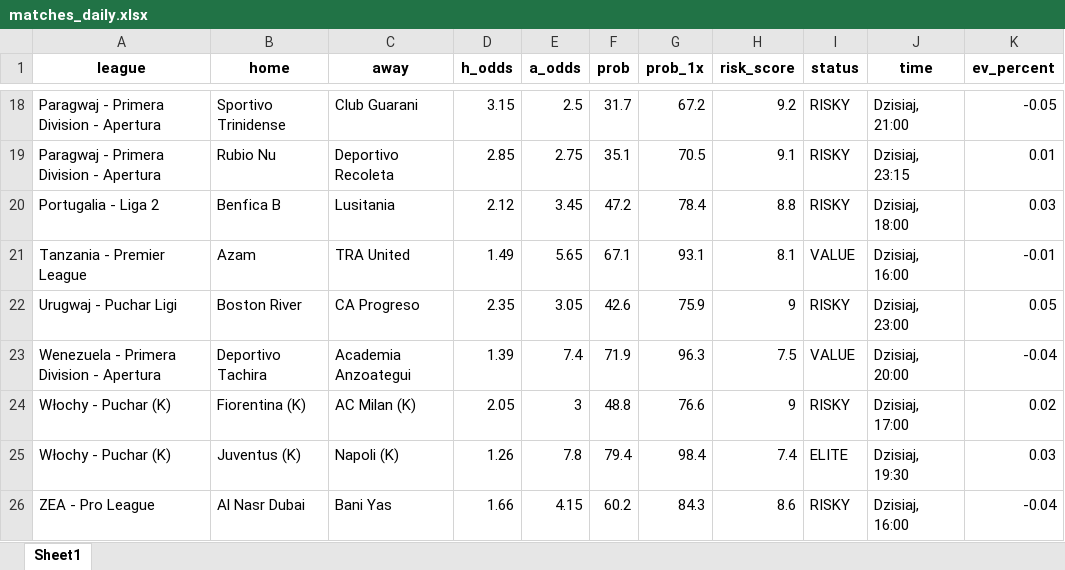
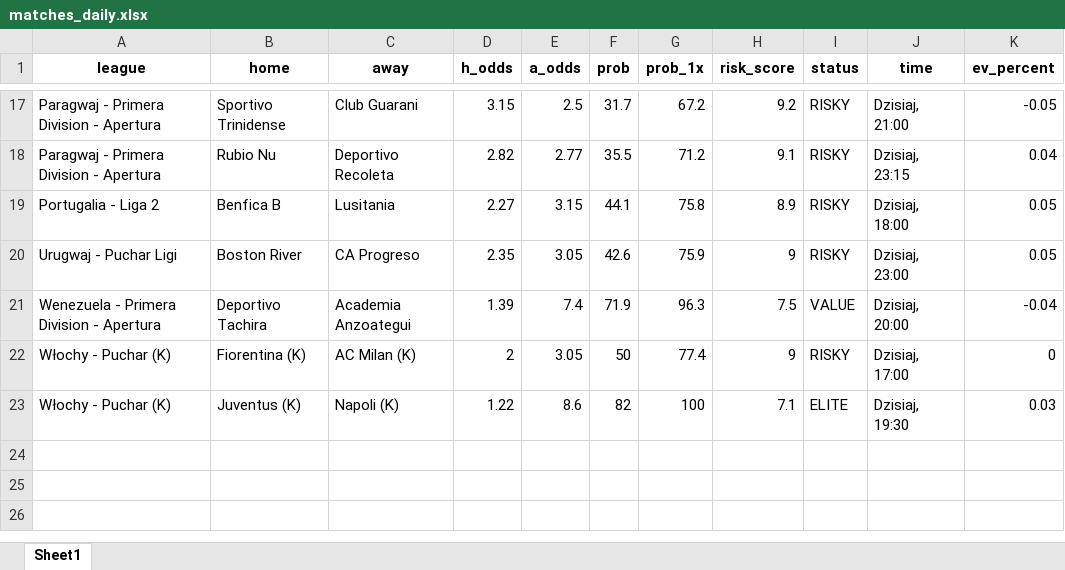
Before and after one commit to Byadiso/webscraper_advanced, an Excel workbook: matches_daily.xlsx, sheet Sheet1, drawn as a sheet; only a part is shown, gaps mark what is left out; values as stored, in another font and other column widths than the file's, no borders; removed rows and columns are numbered as before the commit, all else as after; the diff covers the shown part only; the diff names each change by its address in the sheet, - before the commit and + after, or states it on an @@ line.

```diff
--- a/matches_daily.xlsx (sheet Sheet1)
+++ b/matches_daily.xlsx (sheet Sheet1)
-D18 (h_odds): 2.85
+D18 (h_odds): 2.82
-E18 (a_odds): 2.75
+E18 (a_odds): 2.77
-F18 (prob): 35.1
+F18 (prob): 35.5
-G18 (prob_1x): 70.5
+G18 (prob_1x): 71.2
-K18 (ev_percent): 0.01
+K18 (ev_percent): 0.04
-D19 (h_odds): 2.12
+D19 (h_odds): 2.27
-E19 (a_odds): 3.45
+E19 (a_odds): 3.15
-F19 (prob): 47.2
+F19 (prob): 44.1
-G19 (prob_1x): 78.4
+G19 (prob_1x): 75.8
-H19 (risk_score): 8.8
+H19 (risk_score): 8.9
-K19 (ev_percent): 0.03
+K19 (ev_percent): 0.05
-row 21: Tanzania - Premier League | Azam | TRA United | 1.49 | 5.65 | 67.1 | 93.1 | 8.1 | VALUE | Dzisiaj, 16:00 | -0.01
-D22 (h_odds): 2.05
+D22 (h_odds): 2
-E22 (a_odds): 3
+E22 (a_odds): 3.05
-F22 (prob): 48.8
+F22 (prob): 50
-G22 (prob_1x): 76.6
+G22 (prob_1x): 77.4
-K22 (ev_percent): 0.02
+K22 (ev_percent): 0
-D23 (h_odds): 1.26
+D23 (h_odds): 1.22
-E23 (a_odds): 7.8
+E23 (a_odds): 8.6
-F23 (prob): 79.4
+F23 (prob): 82
-G23 (prob_1x): 98.4
+G23 (prob_1x): 100
-H23 (risk_score): 7.4
+H23 (risk_score): 7.1
-row 26: ZEA - Pro League | Al Nasr Dubai | Bani Yas | 1.66 | 4.15 | 60.2 | 84.3 | 8.6 | RISKY | Dzisiaj, 16:00 | -0.04
```
Also changed, not shown: 5 added rows, 6 removed rows and 22 edited cells elsewhere in this sheet, 1 other file.
